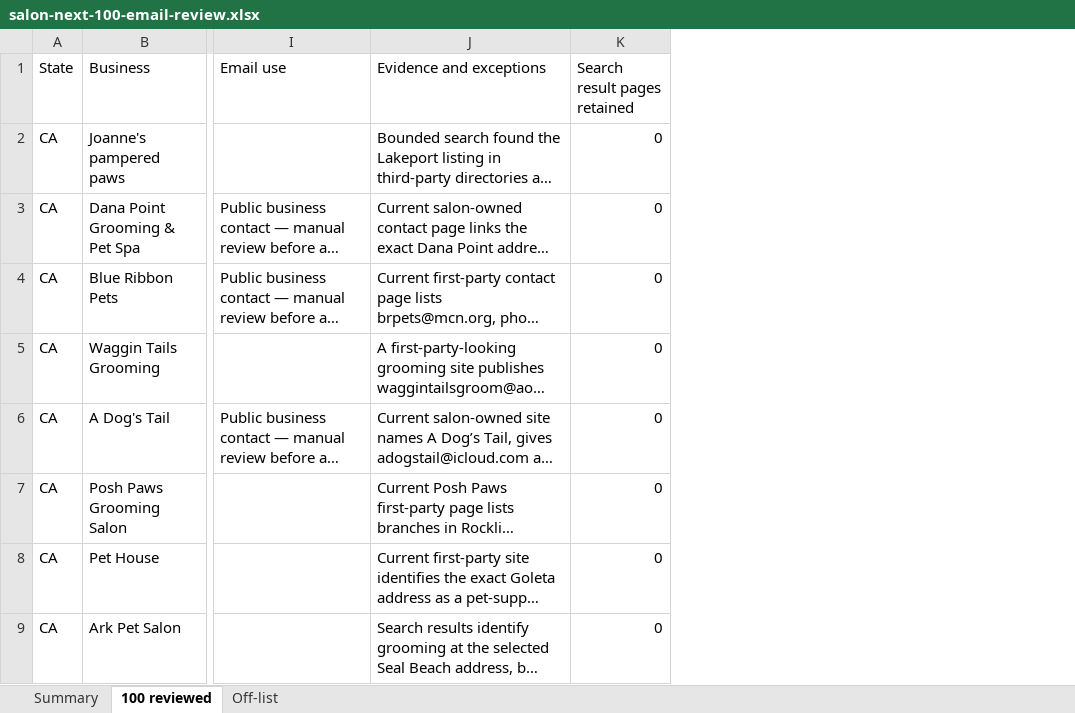
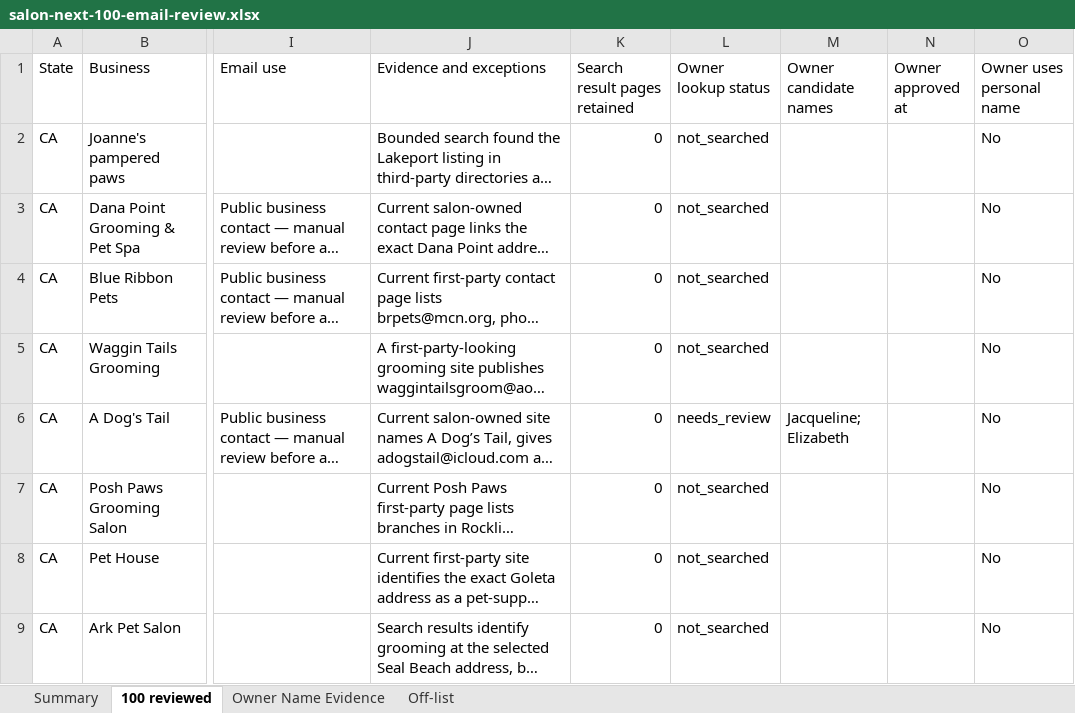
Before and after one commit to seann-esypet/ESyCRM, an Excel workbook: reports/salon-next-100-email-review.xlsx, sheet 100 reviewed, drawn as a sheet; only a part is shown, gaps mark what is left out; long unchanged cells end in …; values as stored, in another font and other column widths than the file's, no borders; the diff names each change by its address in the sheet, - before the commit and + after, or states it on an @@ line.

```diff
--- a/reports/salon-next-100-email-review.xlsx (sheet 100 reviewed)
+++ b/reports/salon-next-100-email-review.xlsx (sheet 100 reviewed)
+sheet tab: Owner Name Evidence
+column L (Owner lookup status), rows 2-9: not_searched | not_searched | not_searched | not_searched | needs_review | not_searched | not_searched | not_searched
+column M (Owner candidate names), row 6: Jacqueline; Elizabeth
+column N (Owner approved at), empty
+column O (Owner uses personal name), rows 2-9: all No
```
Also changed, not shown: sheet Summary, 24 other files.
